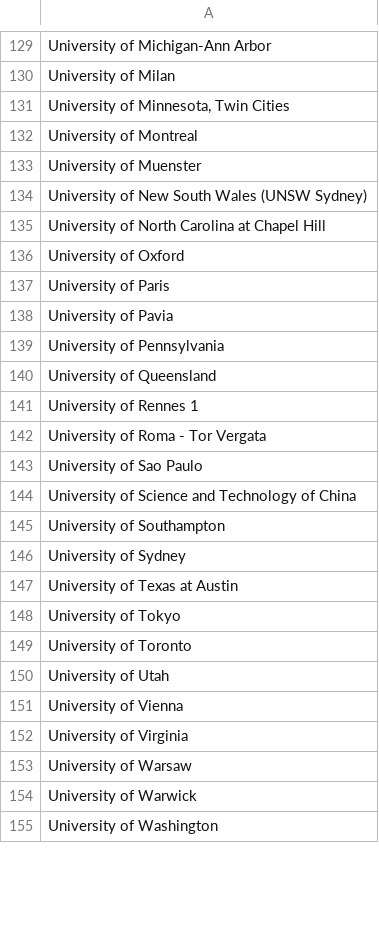
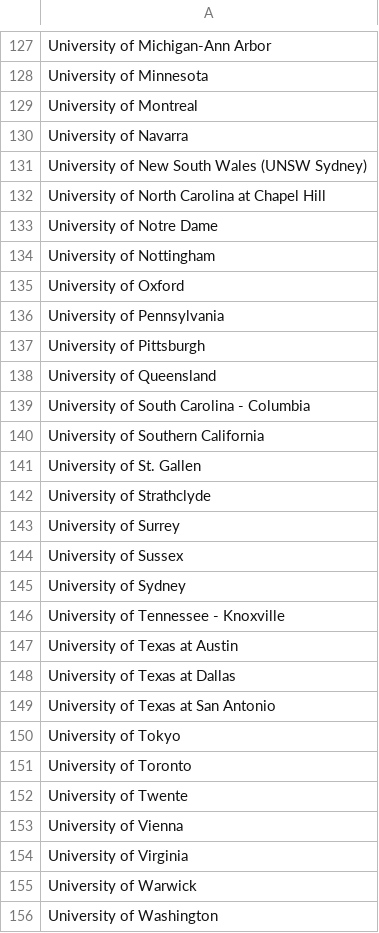
Before and after one commit to manocormen/top-universities, a TSV file: ranking_scraper/ranking_scraper/data/output/universities_sorted.tsv, drawn as a sheet; only a part is shown, gaps mark what is left out; removed rows and columns are numbered as before the commit, all else as after; the diff covers the shown part only; the diff names each change by its address in the sheet, - before the commit and + after, or states it on an @@ line.

```diff
--- a/ranking_scraper/ranking_scraper/data/output/universities_sorted.tsv
+++ b/ranking_scraper/ranking_scraper/data/output/universities_sorted.tsv
-A128: University of Milan
+A128: University of Minnesota
-row 131: University of Minnesota, Twin Cities
-A130: University of Muenster
+A130: University of Navarra
+row 133: University of Notre Dame
+row 134: University of Nottingham
-row 137: University of Paris
-row 138: University of Pavia
+row 137: University of Pittsburgh
-A139: University of Rennes 1
+A139: University of South Carolina - Columbia
-A140: University of Roma - Tor Vergata
+A140: University of Southern California
-A141: University of Sao Paulo
+A141: University of St. Gallen
-A142: University of Science and Technology of China
+A142: University of Strathclyde
-A143: University of Southampton
+A143: University of Surrey
+row 144: University of Sussex
+row 146: University of Tennessee - Knoxville
+row 148: University of Texas at Dallas
+row 149: University of Texas at San Antonio
-A152: University of Utah
+A152: University of Twente
-row 153: University of Warsaw
```
Also changed, not shown: 28 added rows, 29 removed rows and 37 edited cells elsewhere in this file, 8 other files.
